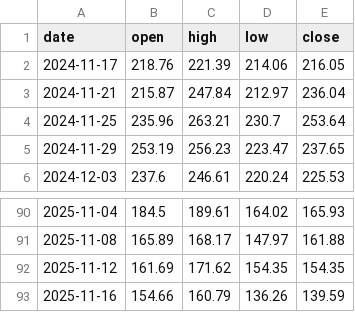
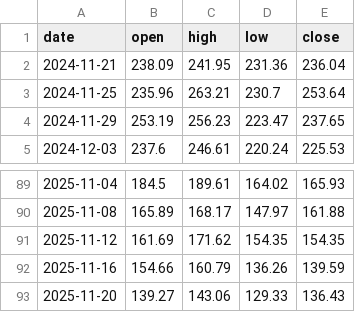
Before and after one commit to brisklm/basic-coin-prediction-node, a CSV file: data/price_data.csv, drawn as a sheet; only a part is shown, gaps mark what is left out.

```diff
--- a/data/price_data.csv
+++ b/data/price_data.csv
@@ -1,4 +1,3 @@
 date,open,high,low,close
-2024-11-17,218.76,221.39,214.06,216.05
-2024-11-21,215.87,247.84,212.97,236.04
+2024-11-21,238.09,241.95,231.36,236.04
 2024-11-25,235.96,263.21,230.7,253.64
@@ -93 +92,2 @@ date,open,high,low,close
 2025-11-16,154.66,160.79,136.26,139.59
+2025-11-20,139.27,143.06,129.33,136.43
```
